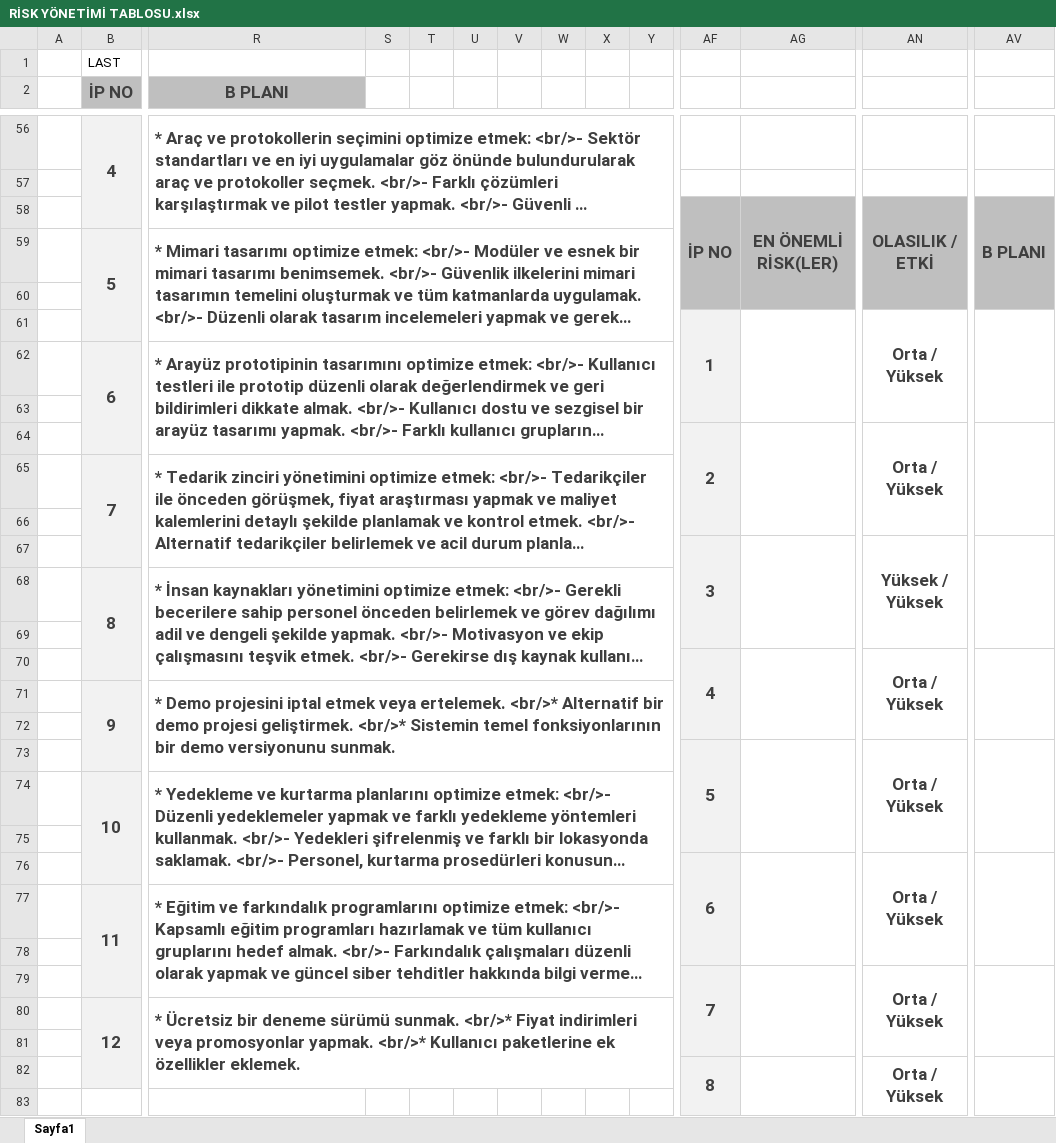
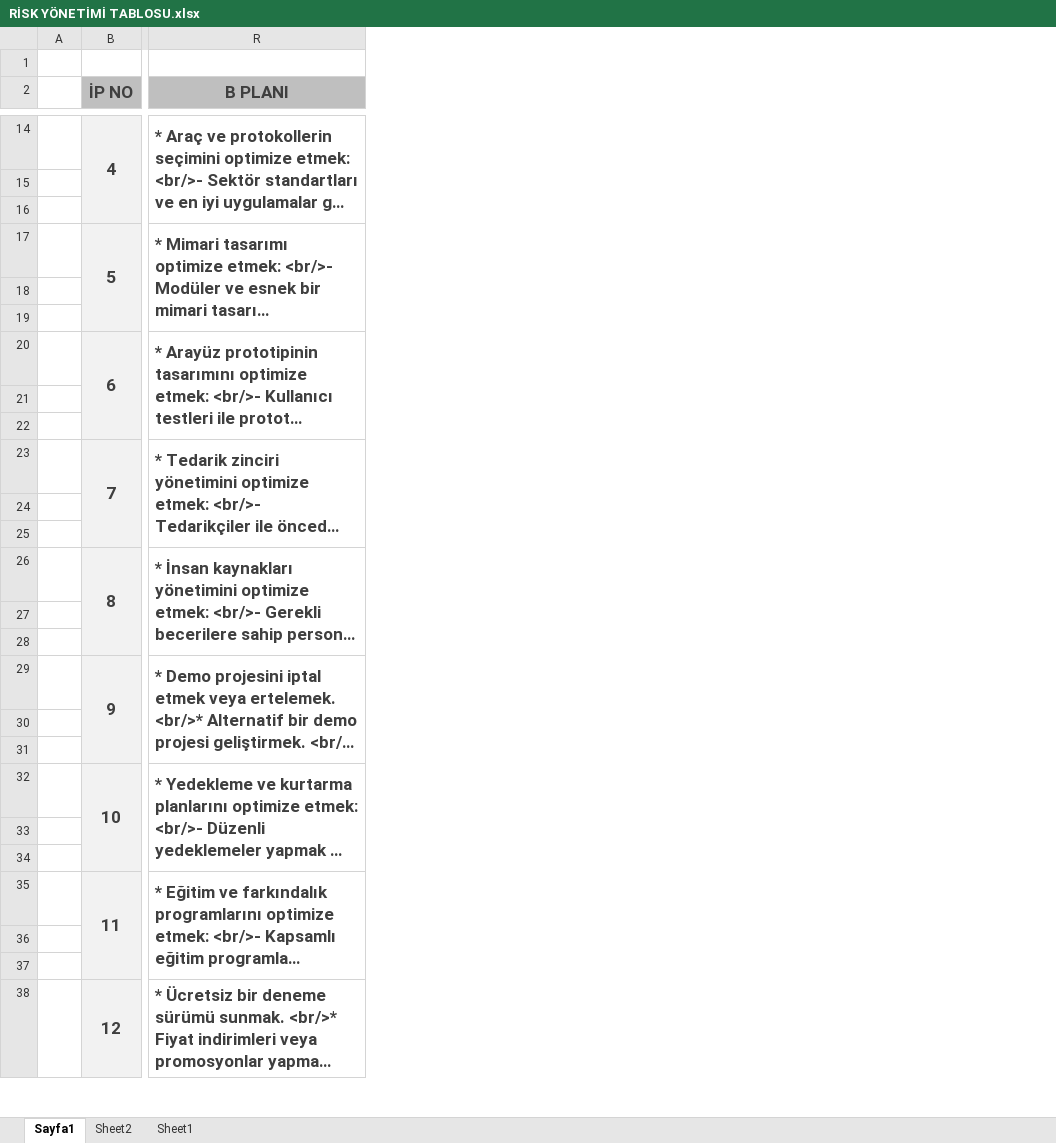
Before and after one commit to SIYAKS-ARES/SIEM_Project, an Excel workbook: FINAL_PROJECT/RİSK YÖNETİMİ TABLOSU.xlsx, sheet Sayfa1, drawn as a sheet; only a part is shown, gaps mark what is left out; long unchanged cells end in …; values as stored, in another font and other column widths than the file's, no borders; removed rows and columns are numbered as before the commit, all else as after; rows hold the shown columns only; the diff covers the shown part only; the diff names each change by its address in the sheet, - before the commit and + after, or states it on an @@ line.

```diff
--- a/FINAL_PROJECT/RİSK YÖNETİMİ TABLOSU.xlsx (sheet Sayfa1)
+++ b/FINAL_PROJECT/RİSK YÖNETİMİ TABLOSU.xlsx (sheet Sayfa1)
+sheet tab: Sheet2
+sheet tab: Sheet1
-column S, empty
-column T, empty
-column U, empty
-column V, empty
-column W, empty
-column X, empty
-column Y, empty
-column AF, rows 58-79: İP NO |  |  | 1 |  |  | 2 |  |  | 3 |  |  | 4 |  |  | 5 |  |  | 6 |  |  | 7
-column AG, row 58: EN ÖNEMLİ RİSK(LER)
-column AN, rows 58-79: OLASILIK / ETKİ |  |  | Orta / Yüksek |  |  | Orta / Yüksek |  |  | Yüksek / Yüksek |  |  | Orta / Yüksek |  |  | Orta / Yüksek |  |  | Orta / Yüksek |  |  | Orta / Yüksek
-column AV, row 58: B PLANI
-B1 (İP NO): LAST
+B1 (İP NO): (empty)
-row 16:  |  |  |  |  |  |  |  |  |  | İP NO | EN ÖNEMLİ RİSK(LER) | OLASILIK / ETKİ | B PLANI
+row 16: (empty)
-row 19:  |  |  |  |  |  |  |  |  |  | 1 |  | Orta / Yüksek
+row 19: (empty)
-row 22:  |  |  |  |  |  |  |  |  |  | 2 |  | Orta / Yüksek
+row 22: (empty)
-row 25:  |  |  |  |  |  |  |  |  |  | 3 |  | Yüksek / Yüksek
+row 25: (empty)
-row 28:  |  |  |  |  |  |  |  |  |  | 4 |  | Orta / Yüksek
+row 28: (empty)
-row 31:  |  |  |  |  |  |  |  |  |  | 5 |  | Orta / Yüksek
+row 31: (empty)
-row 34:  |  |  |  |  |  |  |  |  |  | 6 |  | Orta / Yüksek
+row 34: (empty)
-row 37:  |  |  |  |  |  |  |  |  |  | 7 |  | Orta / Yüksek
+row 37: (empty)
-B80:B82 merged
+B38:B40 merged
-R80:Y82 merged
+R38:R40 merged
-row 81: (empty)
-row 82:  |  |  |  |  |  |  |  |  |  | 8 |  | Orta / Yüksek
-row 83: (empty)
```
Also changed, not shown: 72 added rows, 45 removed rows, 19 removed columns, 11 edited cells, cell formats and merged cells elsewhere in this sheet, FINAL_PROJECT/BAŞARI ÖLÇÜTLERİ TABLOSU.xlsx, YGA_SIEM_PROJECT/RİSK YÖNETİMİ TABLOSU Taslak 2.xlsx, 1 other file.
